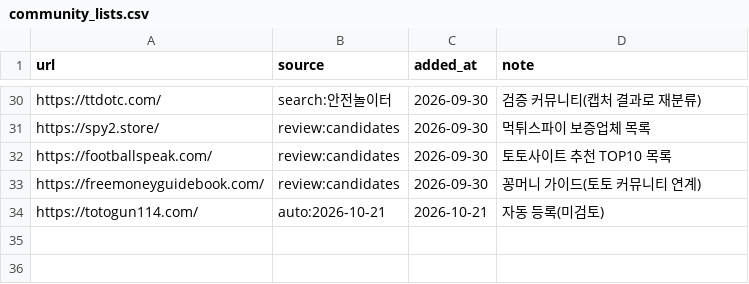
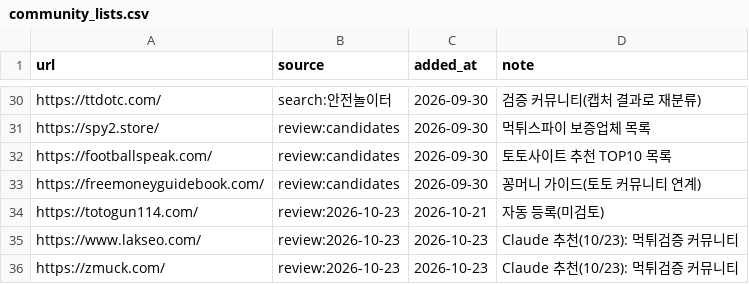
Before and after one commit to Holy-Min/gambling-content-detection, a CSV file: seeds/community_lists.csv, drawn as a sheet; only a part is shown, gaps mark what is left out.

```diff
--- a/seeds/community_lists.csv
+++ b/seeds/community_lists.csv
@@ -33,2 +33,4 @@ https://footballspeak.com/,review:candidates,2026-09-30,토토사이트 추천 T
 https://freemoneyguidebook.com/,review:candidates,2026-09-30,꽁머니 가이드(토토 커뮤니티 연계)
-https://totogun114.com/,auto:2026-10-21,2026-10-21,자동 등록(미검토)
+https://totogun114.com/,review:2026-10-23,2026-10-21,자동 등록(미검토)
+https://www.lakseo.com/,review:2026-10-23,2026-10-23,Claude 추천(10/23): 먹튀검증 커뮤니티
+https://zmuck.com/,review:2026-10-23,2026-10-23,Claude 추천(10/23): 먹튀검증 커뮤니티
```
Also changed, not shown: seeds/candidates.csv, seeds/gambling.csv, 1 other file.
